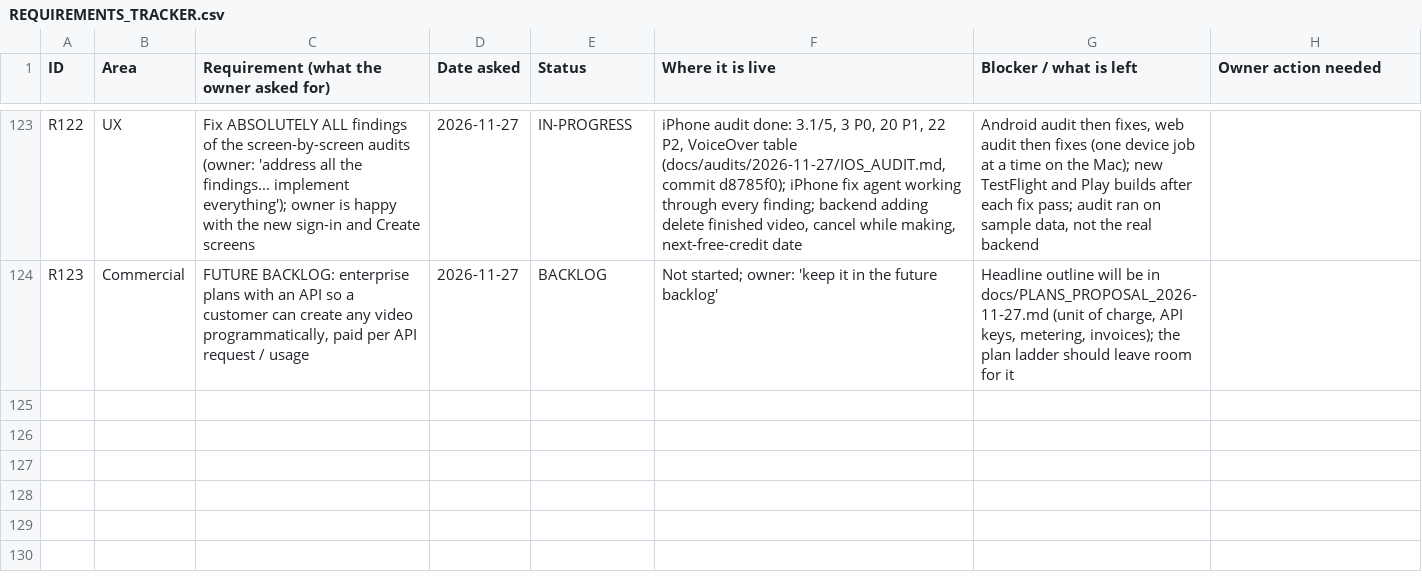
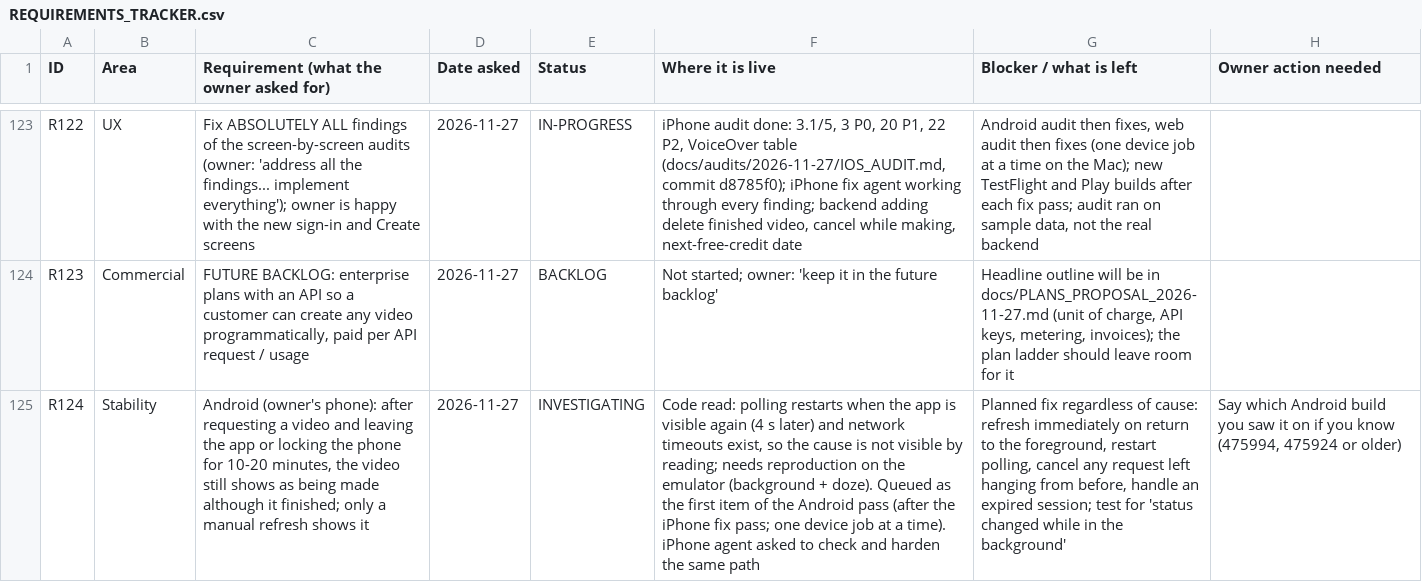
Before and after one commit to chleiva/videomk, a CSV file: docs/REQUIREMENTS_TRACKER.csv, drawn as a sheet; only a part is shown, gaps mark what is left out; the diff names each change by its address in the sheet, - before the commit and + after, or states it on an @@ line.

```diff
--- a/docs/REQUIREMENTS_TRACKER.csv
+++ b/docs/REQUIREMENTS_TRACKER.csv
+row 125: R124 | Stability | Android (owner's phone): after requesting a video and leaving the app or locking the phone for 10-20 minutes, the video still shows as being made although it finished; only a manual refresh shows it | 2026-11-27 | INVESTIGATING | Code read: polling restarts when the app is visible again (4 s later) and network timeouts exist, so the cause is not visible by reading; needs reproduction on the emulator (background + doze). Queued as the first item of the Android pass (after the iPhone fix pass; one device job at a time). iPhone agent asked to check and harden the same path | Planned fix regardless of cause: refresh immediately on return to the foreground, restart polling, cancel any request left hanging from before, handle an expired session; test for 'status changed while in the background' | Say which Android build you saw it on if you know (475994, 475924 or older)
```
Also changed, not shown: 1 other file.
